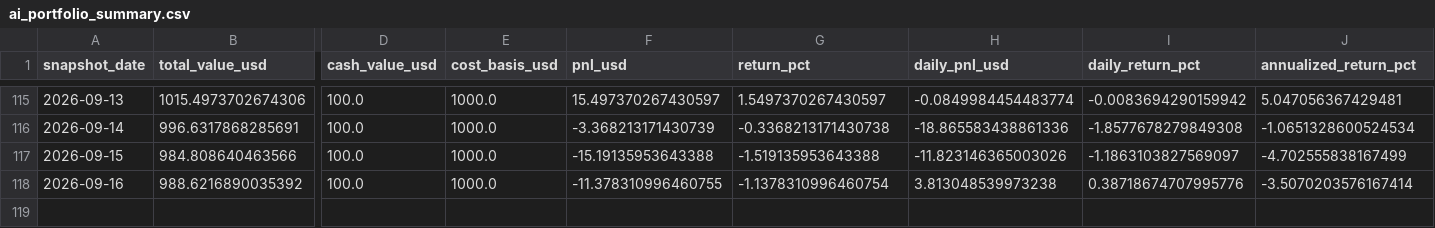
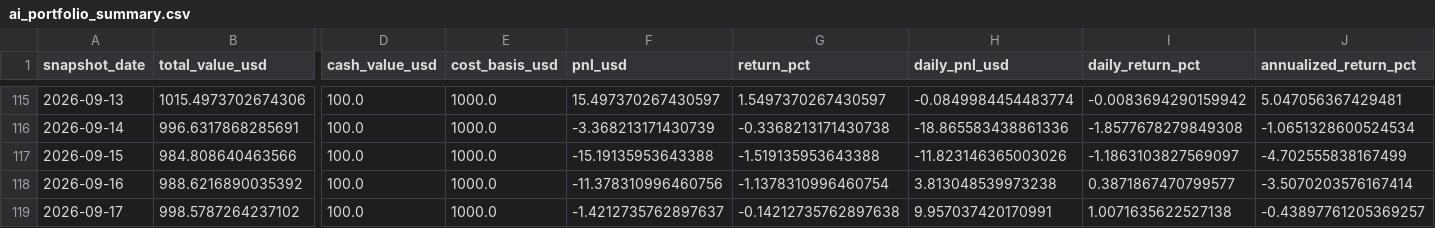
Before and after one commit to linjiw/quant-learn, a CSV file: data/portfolio/ai_portfolio_summary.csv, drawn as a sheet; only a part is shown, gaps mark what is left out; rows hold the shown columns only; the diff names each change by its address in the sheet, - before the commit and + after, or states it on an @@ line.

```diff
--- a/data/portfolio/ai_portfolio_summary.csv
+++ b/data/portfolio/ai_portfolio_summary.csv
-F118 (pnl_usd): -11.378310996460755
+F118 (pnl_usd): -11.378310996460756
-I118 (daily_return_pct): 0.38718674707995776
+I118 (daily_return_pct): 0.3871867470799577
+row 119: 2026-09-17 | 998.5787264237102 | 100.0 | 1000.0 | -1.4212735762897637 | -0.14212735762897638 | 9.957037420170991 | 1.0071635622527138 | -0.43897761205369257
```
Also changed, not shown: data/portfolio/ai_portfolio_snapshots.csv.
